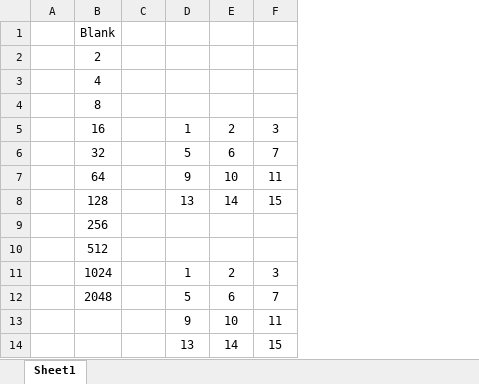
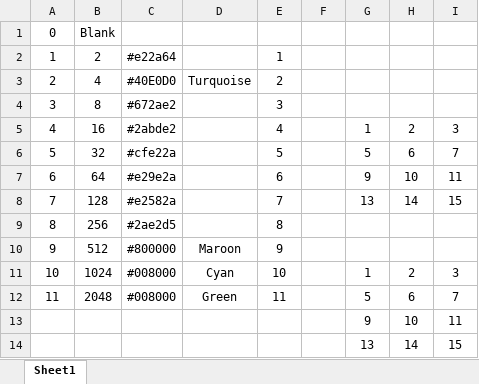
Before and after one commit to ShriramSuryawanshi/Android-2048_Game, an Excel workbook: Colors.xlsx, sheet Sheet1, drawn as a sheet; only a part is shown; values as stored, in another font and other column widths than the file's, no borders; removed rows and columns are numbered as before the commit, all else as after; the diff names each change by its address in the sheet, - before the commit and + after, or states it on an @@ line.

Commit message:
Adding colors

```diff
--- a/Colors.xlsx (sheet Sheet1)
+++ b/Colors.xlsx (sheet Sheet1)
-column A, empty
+column A, rows 1-12: 0 | 1 | 2 | 3 | 4 | 5 | 6 | 7 | 8 | 9 | 10 | 11
+column C, rows 2-12: #e22a64 | #40E0D0 | #672ae2 | #2abde2 | #cfe22a | #e29e2a | #e2582a | #2ae2d5 | #800000 | #008000 | #008000
+column D, rows 3-12: Turquoise |  |  |  |  |  |  | Maroon | Cyan | Green
+column E, rows 2-12: 1 | 2 | 3 | 4 | 5 | 6 | 7 | 8 | 9 | 10 | 11
```
Also changed, not shown: formulas that keep their value, 3 other files.
